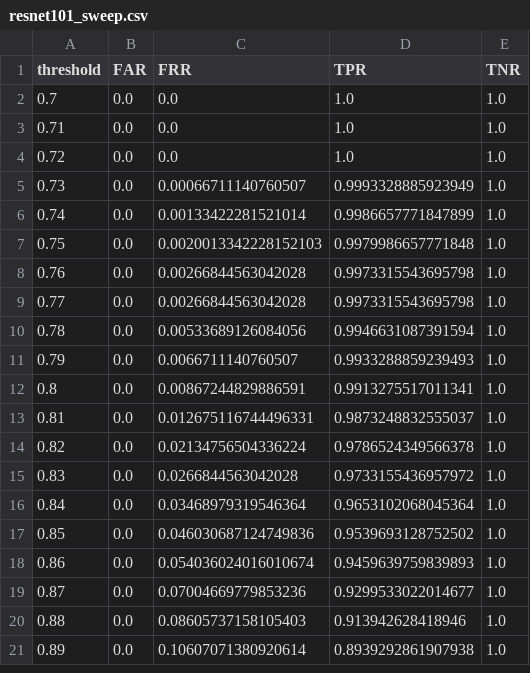
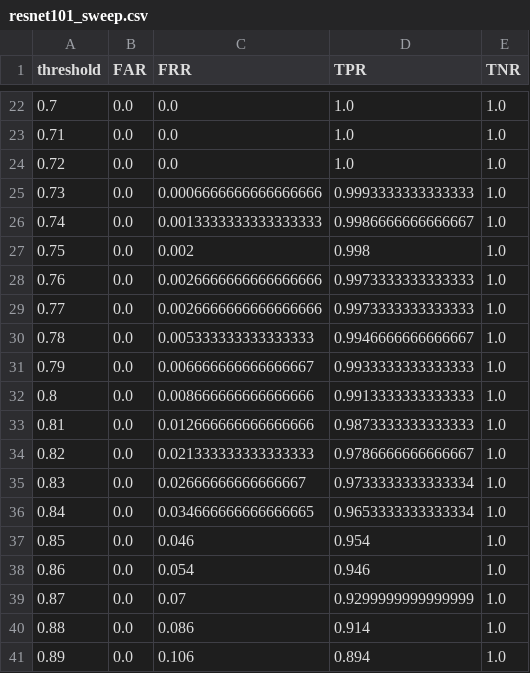
Before and after one commit to phuocthien2304/iot_final_iris_recognition, a CSV file: results/resnet101_sweep.csv, drawn as a sheet; only a part is shown, gaps mark what is left out; the diff covers the shown part only.

```diff
--- a/results/resnet101_sweep.csv
+++ b/results/resnet101_sweep.csv
@@ -4,18 +24,18 @@ threshold,FAR,FRR,TPR,TNR
 0.72,0.0,0.0,1.0,1.0
-0.73,0.0,0.00066711140760507,0.9993328885923949,1.0
-0.74,0.0,0.00133422281521014,0.9986657771847899,1.0
-0.75,0.0,0.0020013342228152103,0.9979986657771848,1.0
-0.76,0.0,0.00266844563042028,0.9973315543695798,1.0
-0.77,0.0,0.00266844563042028,0.9973315543695798,1.0
-0.78,0.0,0.00533689126084056,0.9946631087391594,1.0
-0.79,0.0,0.0066711140760507,0.9933288859239493,1.0
-0.8,0.0,0.00867244829886591,0.9913275517011341,1.0
-0.81,0.0,0.012675116744496331,0.9873248832555037,1.0
-0.82,0.0,0.02134756504336224,0.9786524349566378,1.0
-0.83,0.0,0.0266844563042028,0.9733155436957972,1.0
-0.84,0.0,0.03468979319546364,0.9653102068045364,1.0
-0.85,0.0,0.046030687124749836,0.9539693128752502,1.0
-0.86,0.0,0.054036024016010674,0.9459639759839893,1.0
-0.87,0.0,0.07004669779853236,0.9299533022014677,1.0
-0.88,0.0,0.08605737158105403,0.913942628418946,1.0
-0.89,0.0,0.10607071380920614,0.8939292861907938,1.0
+0.73,0.0,0.0006666666666666666,0.9993333333333333,1.0
+0.74,0.0,0.0013333333333333333,0.9986666666666667,1.0
+0.75,0.0,0.002,0.998,1.0
+0.76,0.0,0.0026666666666666666,0.9973333333333333,1.0
+0.77,0.0,0.0026666666666666666,0.9973333333333333,1.0
+0.78,0.0,0.005333333333333333,0.9946666666666667,1.0
+0.79,0.0,0.006666666666666667,0.9933333333333333,1.0
+0.8,0.0,0.008666666666666666,0.9913333333333333,1.0
+0.81,0.0,0.012666666666666666,0.9873333333333333,1.0
+0.82,0.0,0.021333333333333333,0.9786666666666667,1.0
+0.83,0.0,0.02666666666666667,0.9733333333333334,1.0
+0.84,0.0,0.034666666666666665,0.9653333333333334,1.0
+0.85,0.0,0.046,0.954,1.0
+0.86,0.0,0.054,0.946,1.0
+0.87,0.0,0.07,0.9299999999999999,1.0
+0.88,0.0,0.086,0.914,1.0
+0.89,0.0,0.106,0.894,1.0
```
Also changed, not shown: 20 added rows and 20 edited cells elsewhere in this file, 41 other files.
